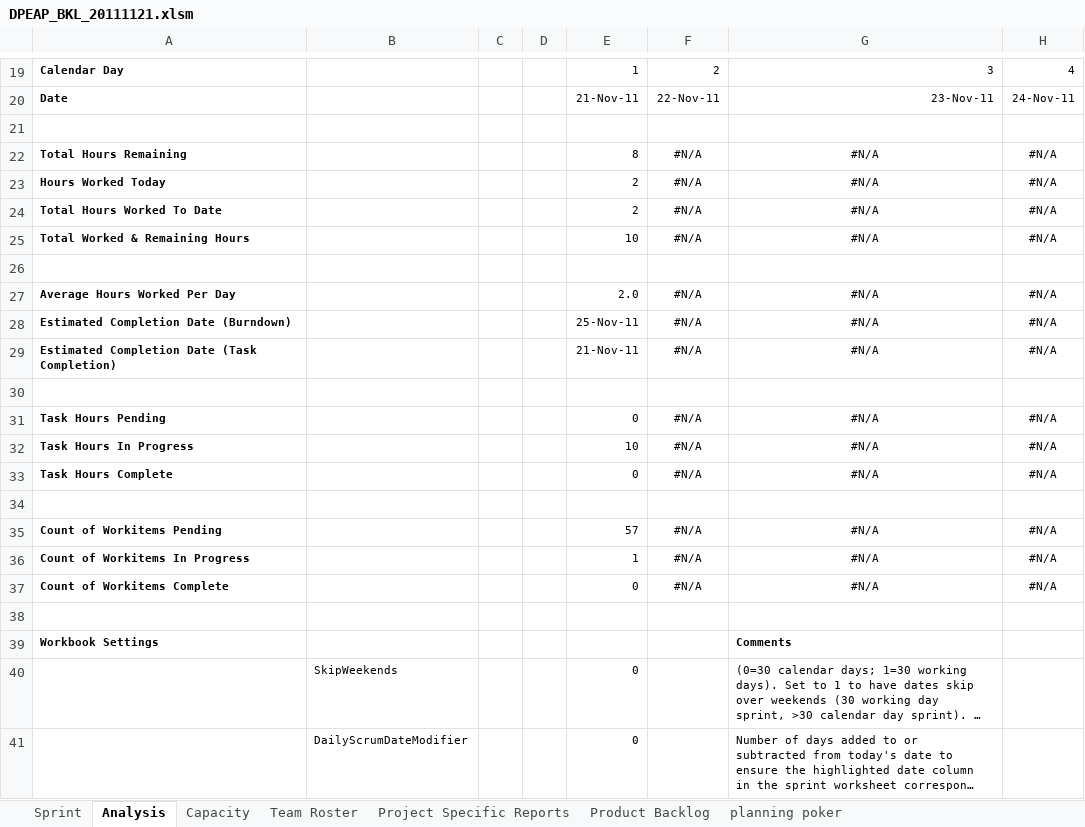
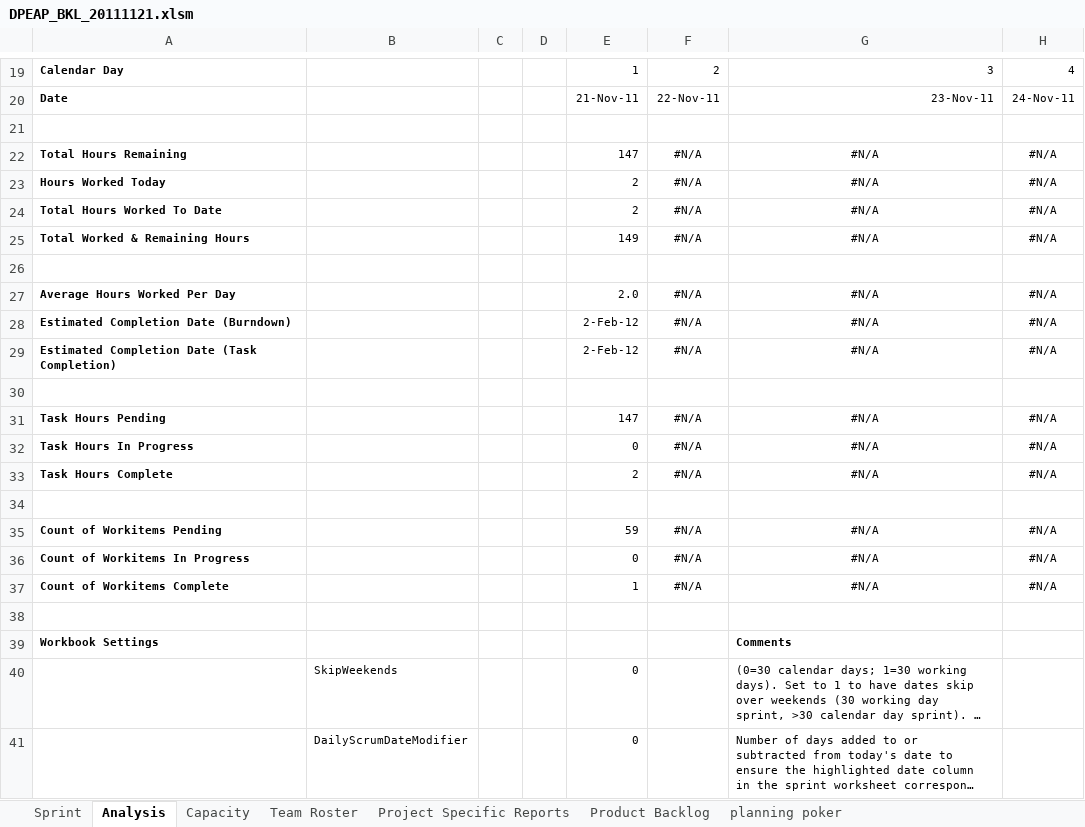
Before and after one commit to carlosneo/dotprojecteap, an Excel workbook: Dot Project EAP/4. System Management/Backlog/DPEAP_BKL_20111121.xlsm, sheet Analysis, drawn as a sheet; only a part is shown, gaps mark what is left out; long unchanged cells end in …; values as stored, in another font and other column widths than the file's, no borders; charts and pictures and conditional formats not drawn; the diff names each change by its address in the sheet, - before the commit and + after, or states it on an @@ line.

```diff
--- a/Dot Project EAP/4. System Management/Backlog/DPEAP_BKL_20111121.xlsm (sheet Analysis)
+++ b/Dot Project EAP/4. System Management/Backlog/DPEAP_BKL_20111121.xlsm (sheet Analysis)
-E22: 8
+E22: 147
-E25: 10
+E25: 149
-E28: 25-Nov-11
+E28: 2-Feb-12
-E29: 21-Nov-11
+E29: 2-Feb-12
-E31: 0
+E31: 147
-E32: 10
+E32: 0
-E33: 0
+E33: 2
-E35: 57
+E35: 59
-E36: 1
+E36: 0
-E37: 0
+E37: 1
```
Also changed, not shown: sheet Sprint, sheet Project Specific Reports, formulas that keep their value, hidden cells, charts or pictures.
